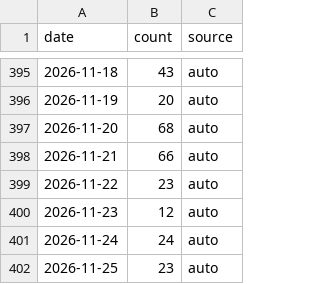
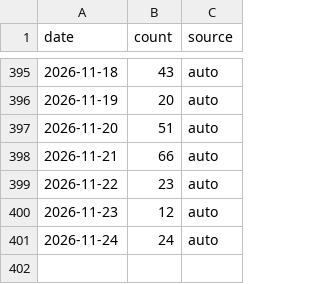
Before and after one commit to AlisherKshtykenov/AlisherKshtykenov, a CSV file: data/contributions.csv, drawn as a sheet; only a part is shown, gaps mark what is left out.

```diff
--- a/data/contributions.csv
+++ b/data/contributions.csv
@@ -396,3 +396,3 @@ date,count,source
 2026-11-19,20,auto
-2026-11-20,68,auto
+2026-11-20,51,auto
 2026-11-21,66,auto
@@ -401,2 +401 @@ date,count,source
 2026-11-24,24,auto
-2026-11-25,23,auto
```
Also changed, not shown: 1 other file.
